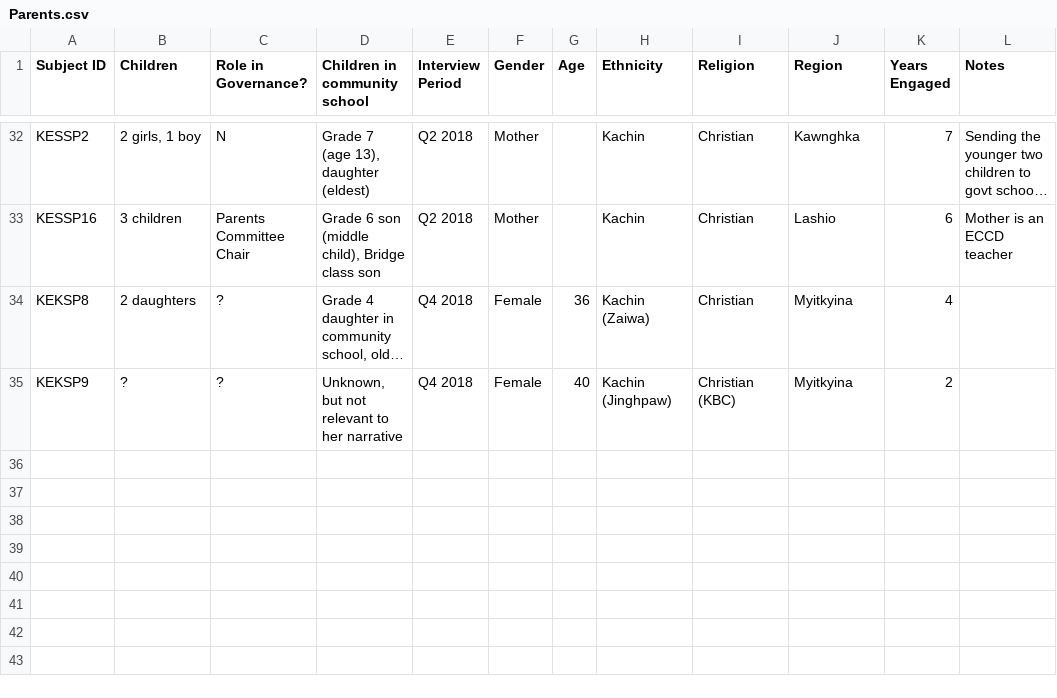
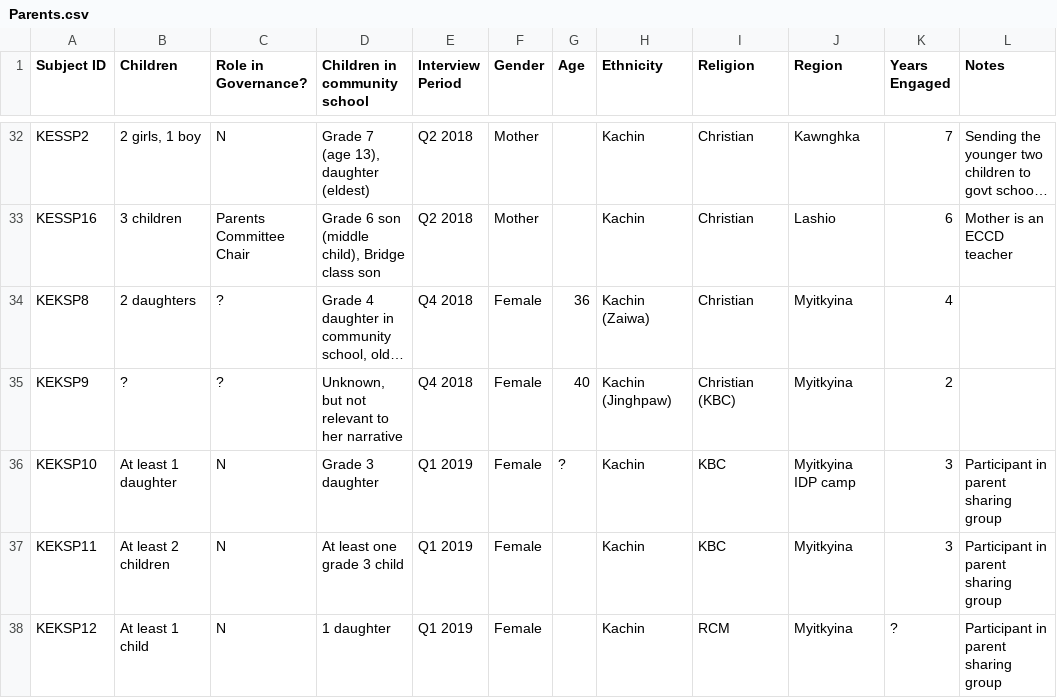
Before and after one commit to khomotso/MM-Ethno, a CSV file: Kachin Education/Parents.csv, drawn as a sheet; only a part is shown, gaps mark what is left out; long unchanged cells end in …; the diff names each change by its address in the sheet, - before the commit and + after, or states it on an @@ line.

Commit message:
New stories from parents sharing group
From Myitkyina team

```diff
--- a/Kachin Education/Parents.csv
+++ b/Kachin Education/Parents.csv
+row 36: KEKSP10 | At least 1 daughter | N | Grade 3 daughter | Q1 2019 | Female | ? | Kachin | KBC | Myitkyina IDP camp | 3 | Participant in parent sharing group
+row 37: KEKSP11 | At least 2 children | N | At least one grade 3 child | Q1 2019 | Female |  | Kachin | KBC | Myitkyina | 3 | Participant in parent sharing group
+row 38: KEKSP12 | At least 1 child | N | 1 daughter | Q1 2019 | Female |  | Kachin | RCM | Myitkyina | ? | Participant in parent sharing group
```
Also changed, not shown: Kachin Education/Parent_N.csv.
